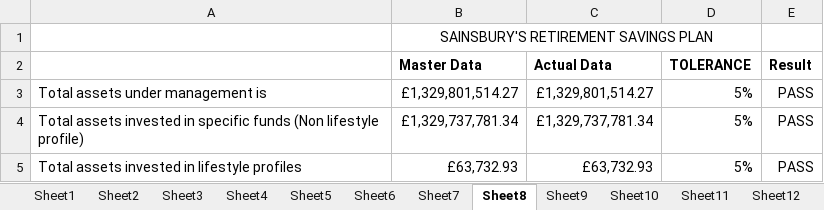
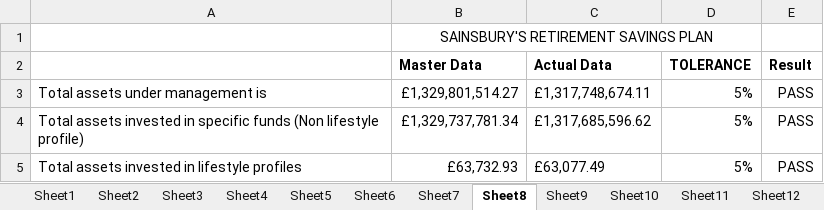
Before and after one commit to MA87604/ClientMI, an Excel workbook: data/assetUnderMgmt.xlsx, sheet Sheet8, drawn as a sheet; values as stored, in another font and other column widths than the file's, no borders; conditional formats not drawn; the diff names each change by its address in the sheet, - before the commit and + after, or states it on an @@ line.

```diff
--- a/data/assetUnderMgmt.xlsx (sheet Sheet8)
+++ b/data/assetUnderMgmt.xlsx (sheet Sheet8)
-C3 (Actual Data): £1,329,801,514.27
+C3 (Actual Data): £1,317,748,674.11
-C4 (Actual Data): £1,329,737,781.34
+C4 (Actual Data): £1,317,685,596.62
-C5 (Actual Data): £63,732.93
+C5 (Actual Data): £63,077.49
```
Also changed, not shown: sheet Sheet36, data/memberActivity.xlsx, data/memberInformation.xlsx, 24 other files.
